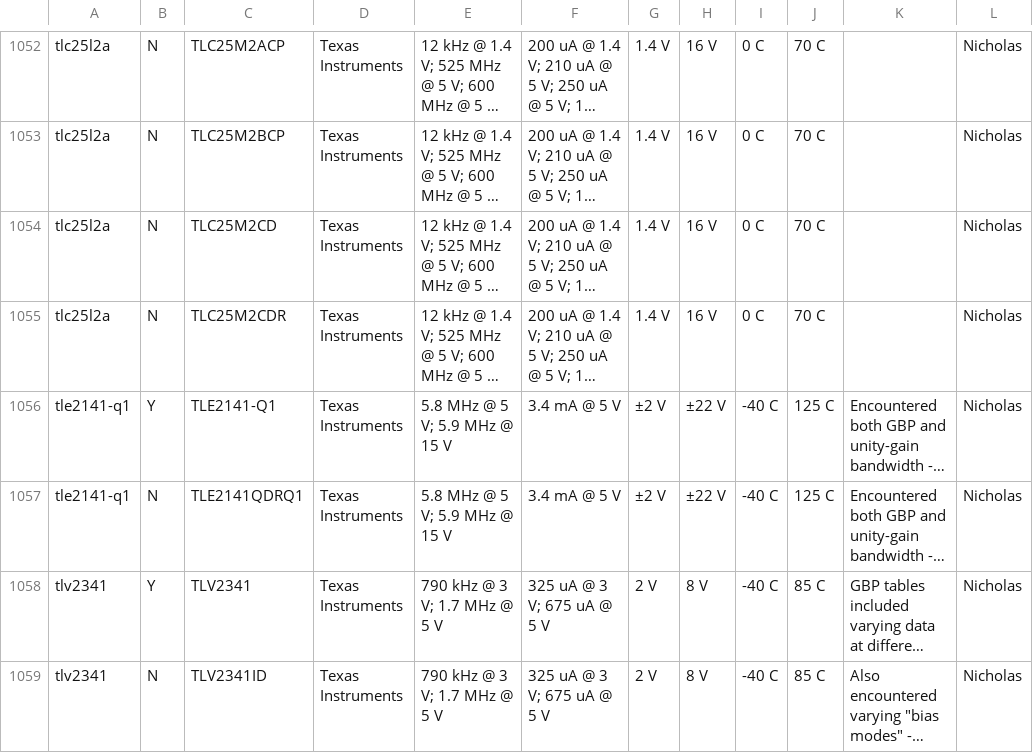
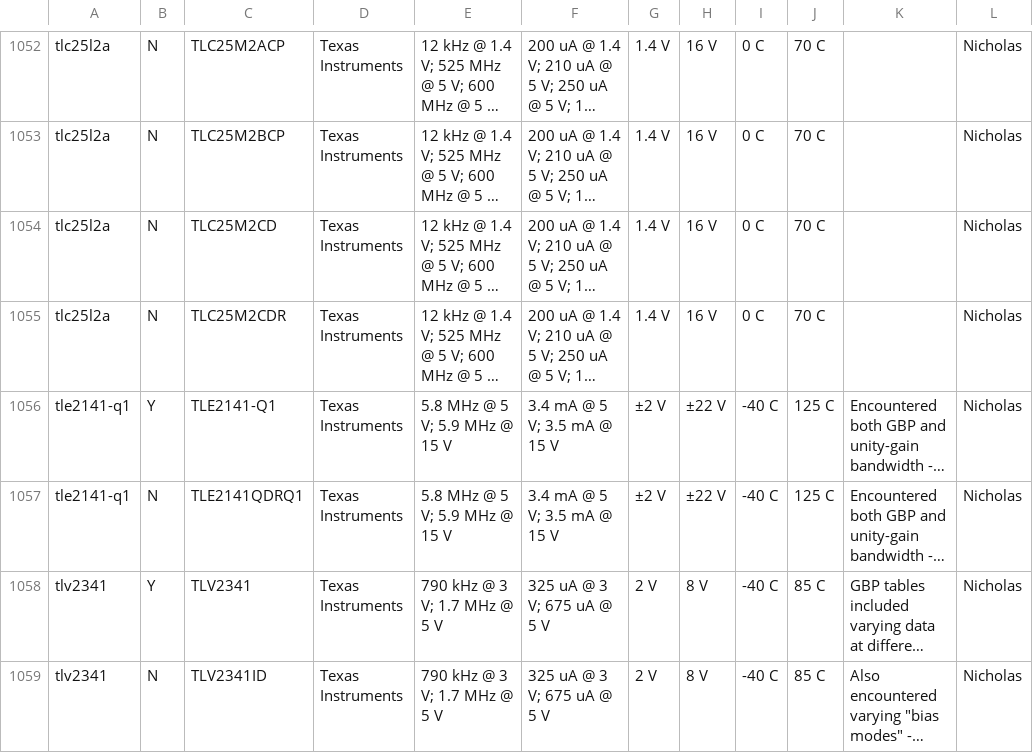
Before and after one commit to lukehsiao/tecs-hardware-kbc, a CSV file: hack/opamps/data/src/raw_test_gold.csv, drawn as a sheet; only a part is shown, gaps mark what is left out; long unchanged cells end in …; the diff names each change by its address in the sheet, - before the commit and + after, or states it on an @@ line.

Commit message:
fix(opamps/gold): add typ_supply_current label for tle2141-q1

```diff
--- a/hack/opamps/data/src/raw_test_gold.csv
+++ b/hack/opamps/data/src/raw_test_gold.csv
-F1056:F1057: 3.4 mA @ 5 V
+F1056:F1057: 3.4 mA @ 5 V; 3.5 mA @ 15 V
```
Also changed, not shown: 1 other file.
